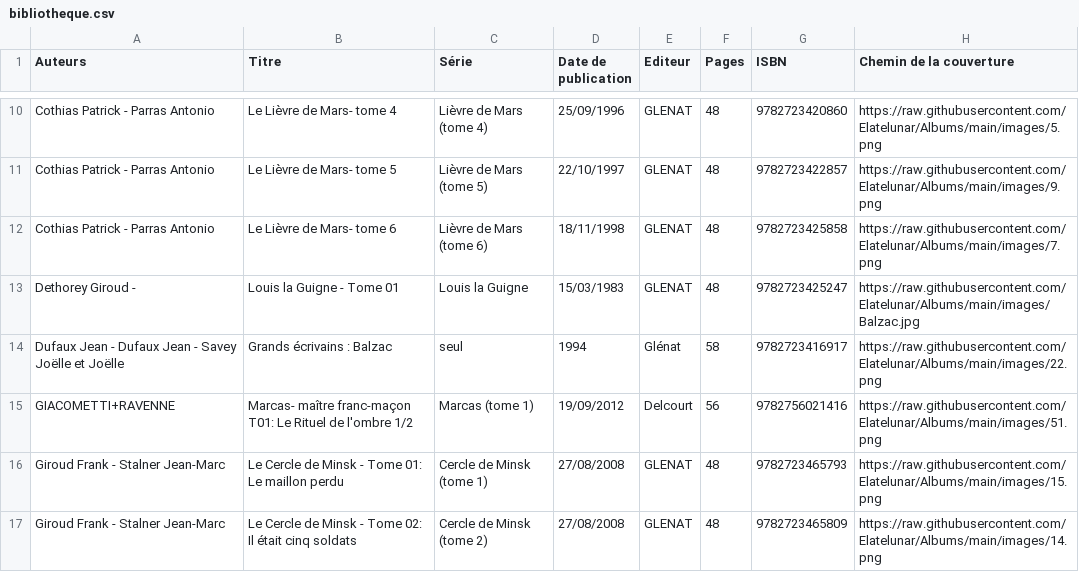
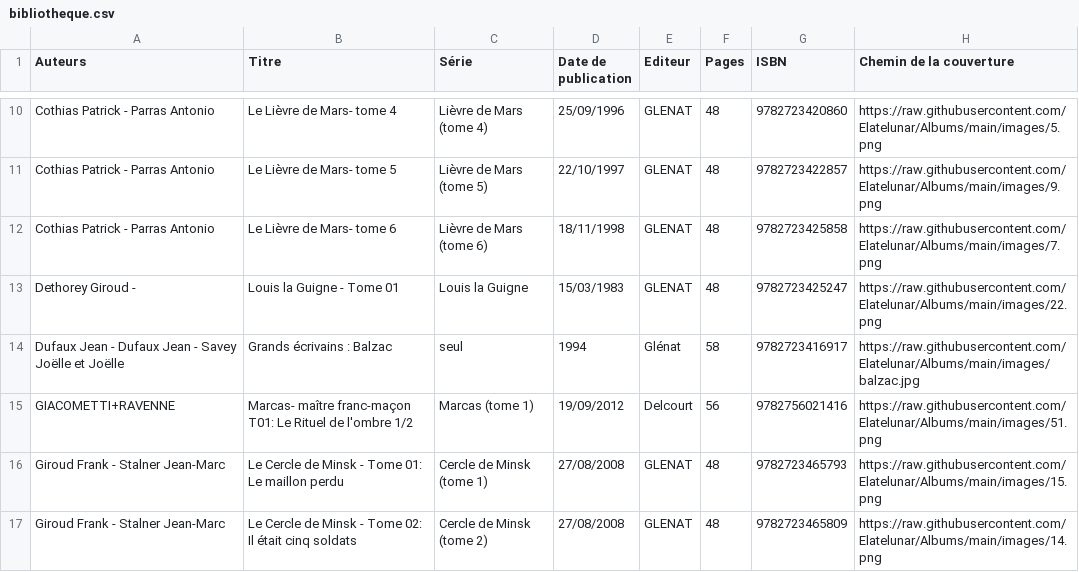
Before and after one commit to Elatelunar/Albums, a CSV file: bibliotheque.csv, drawn as a sheet; only a part is shown, gaps mark what is left out.

Commit message:
Update bibliotheque.csv

```diff
--- a/bibliotheque.csv
+++ b/bibliotheque.csv
@@ -12,4 +12,4 @@ Cothias  Patrick - Parras  Antonio;Le Lièvre de Mars- tome 5;Lièvre de Mars (t
 Cothias  Patrick - Parras  Antonio;Le Lièvre de Mars- tome 6;Lièvre de Mars (tome 6);18/11/1998;GLENAT;48;9782723425858;https://raw.githubusercontent.com/Elatelunar/Albums/main/images/7.png
-Dethorey  Giroud -;Louis la Guigne - Tome 01;Louis la Guigne;15/03/1983;GLENAT;48;9782723425247;https://raw.githubusercontent.com/Elatelunar/Albums/main/images/Balzac.jpg
-Dufaux  Jean - Dufaux  Jean - Savey  Joëlle  et Joëlle;Grands écrivains : Balzac;seul;1994;Glénat;58;9782723416917;https://raw.githubusercontent.com/Elatelunar/Albums/main/images/22.png
+Dethorey  Giroud -;Louis la Guigne - Tome 01;Louis la Guigne;15/03/1983;GLENAT;48;9782723425247;https://raw.githubusercontent.com/Elatelunar/Albums/main/images/22.png
+Dufaux  Jean - Dufaux  Jean - Savey  Joëlle  et Joëlle;Grands écrivains : Balzac;seul;1994;Glénat;58;9782723416917;https://raw.githubusercontent.com/Elatelunar/Albums/main/images/balzac.jpg
 GIACOMETTI+RAVENNE;Marcas- maître franc-maçon T01: Le Rituel de l'ombre 1/2;Marcas (tome 1);19/09/2012;Delcourt;56;9782756021416;https://raw.githubusercontent.com/Elatelunar/Albums/main/images/51.png
```
